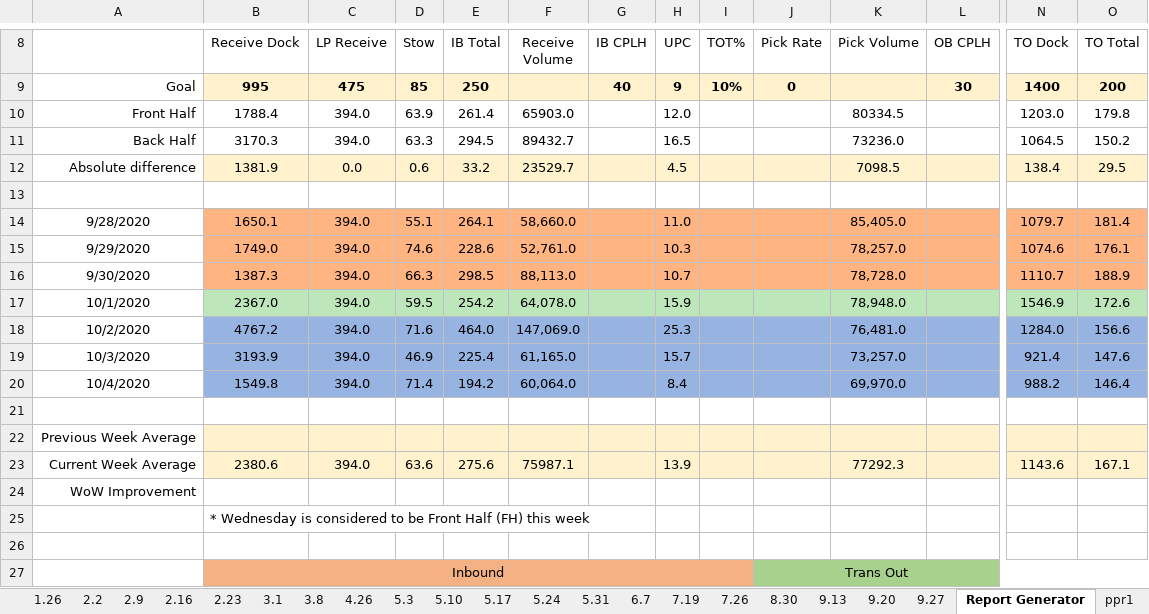
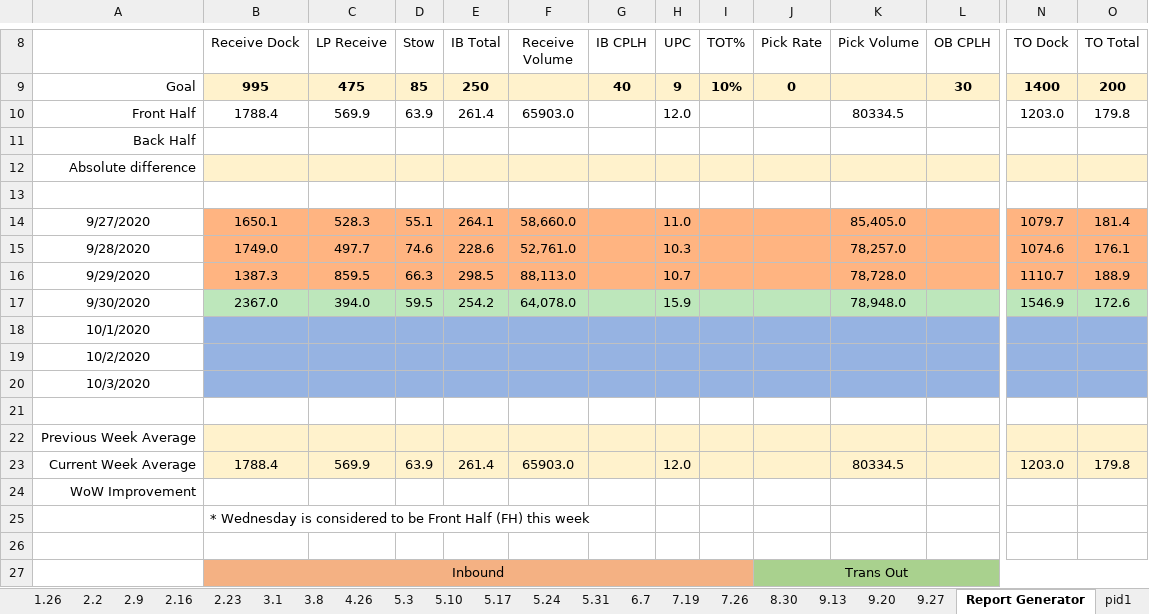
Before and after one commit to geovani-montoya/amazon_shift_comparison_reports_automation, an Excel workbook: Shift Comparison Report_v2.xlsm, sheet Report Generator, drawn as a sheet; only a part is shown, gaps mark what is left out; values as stored, in another font and other column widths than the file's, no borders; charts and pictures and conditional formats not drawn; removed rows and columns are numbered as before the commit, all else as after; rows hold the shown columns only; the diff covers the shown part only; the diff names each change by its address in the sheet, - before the commit and + after, or states it on an @@ line.

```diff
--- a/Shift Comparison Report_v2.xlsm (sheet Report Generator)
+++ b/Shift Comparison Report_v2.xlsm (sheet Report Generator)
-C10 (LP Receive): 394.0
+C10 (LP Receive): 569.9
-row 11: Back Half | 3170.3 | 394.0 | 63.3 | 294.5 | 89432.7 |  | 16.5 |  |  | 73236.0 |  | 1064.5 | 150.2
-row 12: Absolute difference | 1381.9 | 0.0 | 0.6 | 33.2 | 23529.7 |  | 4.5 |  |  | 7098.5 |  | 138.4 | 29.5
+row 11: Back Half
+row 12: Absolute difference
-A14: 9/28/2020
+A14: 9/27/2020
-C14 (LP Receive): 394.0
+C14 (LP Receive): 528.3
-A15: 9/29/2020
+A15: 9/28/2020
-C15 (LP Receive): 394.0
+C15 (LP Receive): 497.7
-A16: 9/30/2020
+A16: 9/29/2020
-C16 (LP Receive): 394.0
+C16 (LP Receive): 859.5
-A17: 10/1/2020
+A17: 9/30/2020
-row 18: 10/2/2020 | 4767.2 | 394.0 | 71.6 | 464.0 | 147,069.0 |  | 25.3 |  |  | 76,481.0 |  | 1284.0 | 156.6
-row 19: 10/3/2020 | 3193.9 | 394.0 | 46.9 | 225.4 | 61,165.0 |  | 15.7 |  |  | 73,257.0 |  | 921.4 | 147.6
-row 20: 10/4/2020 | 1549.8 | 394.0 | 71.4 | 194.2 | 60,064.0 |  | 8.4 |  |  | 69,970.0 |  | 988.2 | 146.4
+row 18: 10/1/2020
+row 19: 10/2/2020
+row 20: 10/3/2020
-row 23: Current Week Average | 2380.6 | 394.0 | 63.6 | 275.6 | 75987.1 |  | 13.9 |  |  | 77292.3 |  | 1143.6 | 167.1
+row 23: Current Week Average | 1788.4 | 569.9 | 63.9 | 261.4 | 65903.0 |  | 12.0 |  |  | 80334.5 |  | 1203.0 | 179.8
```
Also changed, not shown: 6 added rows, 6 removed rows and 9 edited cells elsewhere in this sheet, sheet pid1, sheet pid3, sheet pid2, other sheet tabs, charts or pictures.
